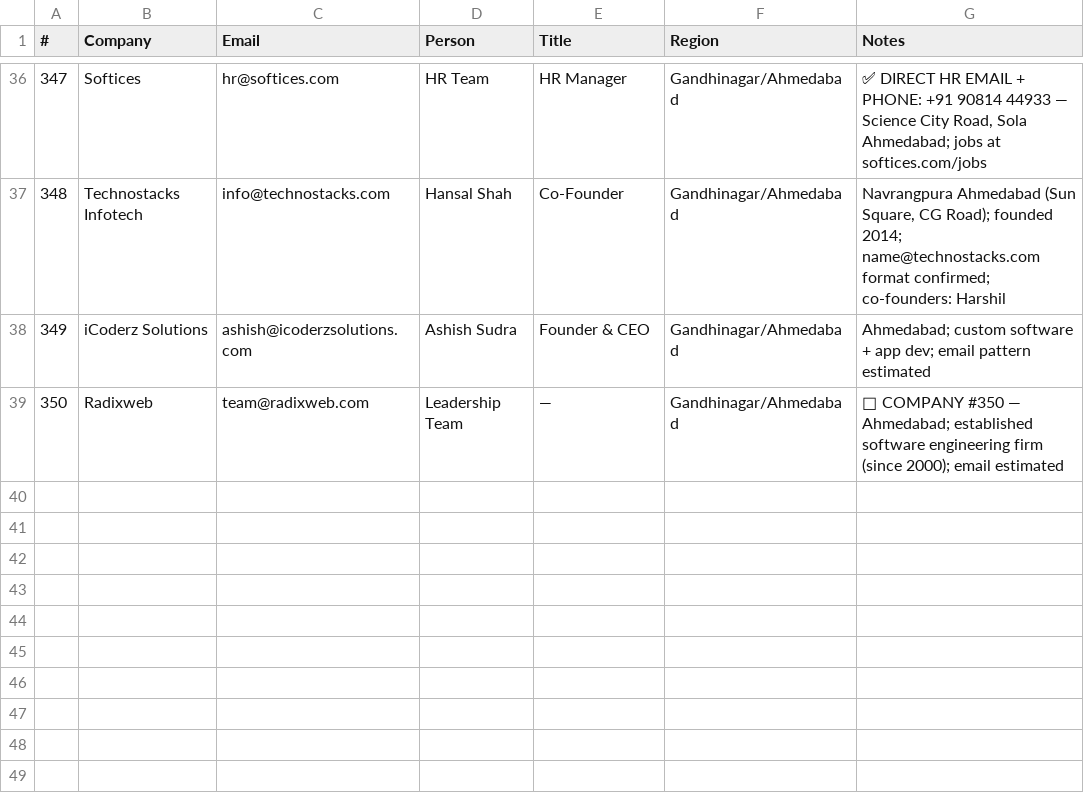
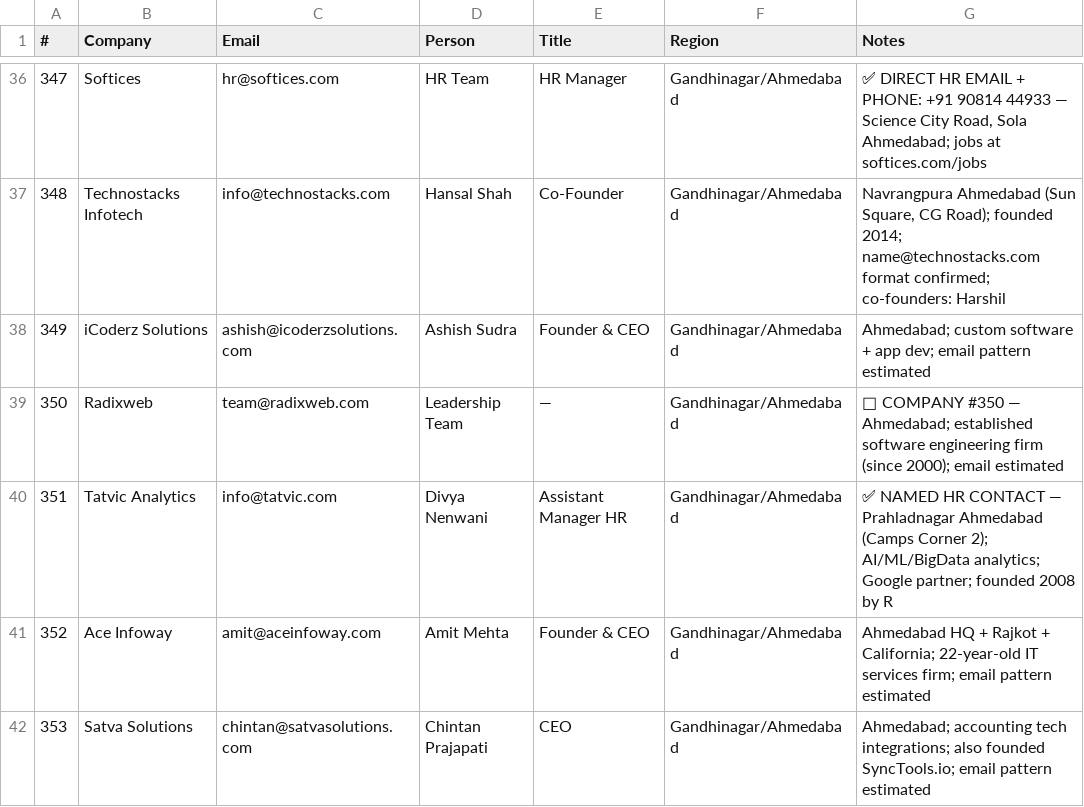
Before and after one commit to Arunendra21/outreach-emails, a CSV file: batch_04.csv, drawn as a sheet; only a part is shown, gaps mark what is left out; the diff names each change by its address in the sheet, - before the commit and + after, or states it on an @@ line.

```diff
--- a/batch_04.csv
+++ b/batch_04.csv
+row 40: 351 | Tatvic Analytics | info@tatvic.com | Divya Nenwani | Assistant Manager HR | Gandhinagar/Ahmedabad | ✅ NAMED HR CONTACT — Prahladnagar Ahmedabad (Camps Corner 2); AI/ML/BigData analytics; Google partner; founded 2008 by R
+row 41: 352 | Ace Infoway | amit@aceinfoway.com | Amit Mehta | Founder & CEO | Gandhinagar/Ahmedabad | Ahmedabad HQ + Rajkot + California; 22-year-old IT services firm; email pattern estimated
+row 42: 353 | Satva Solutions | chintan@satvasolutions.com | Chintan Prajapati | CEO | Gandhinagar/Ahmedabad | Ahmedabad; accounting tech integrations; also founded SyncTools.io; email pattern estimated
```
Also changed, not shown: emails.csv, hr_contacts.csv, 1 other file.
